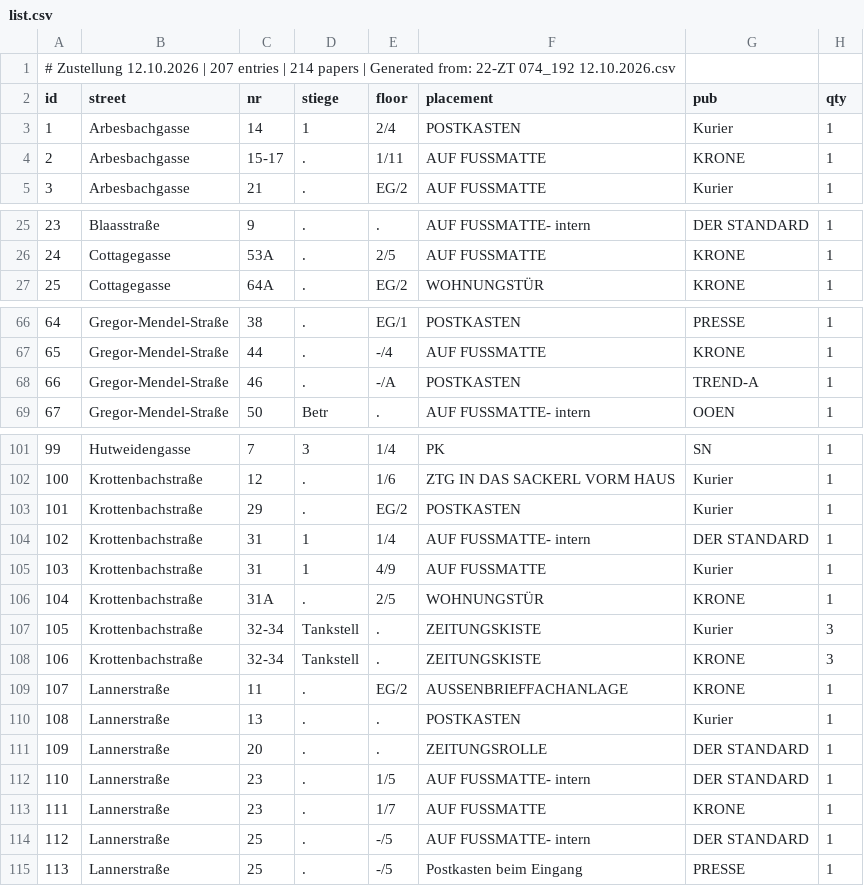
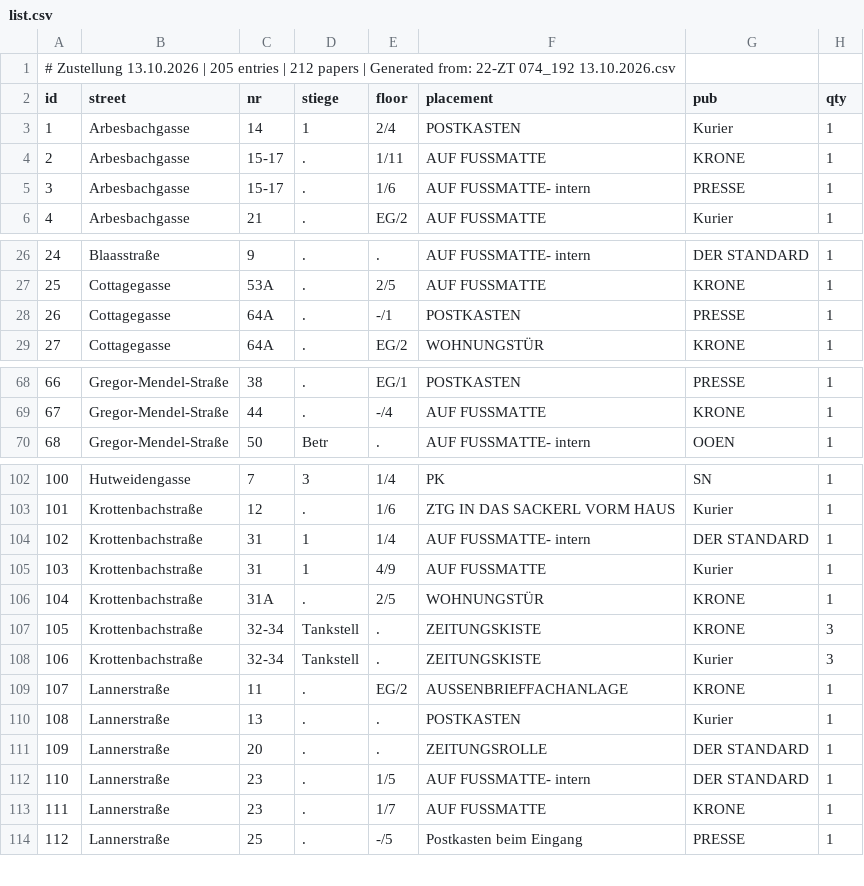
Before and after one commit to invested95-del/zustellung-app, a CSV file: list.csv, drawn as a sheet; only a part is shown, gaps mark what is left out; removed rows and columns are numbered as before the commit, all else as after; the diff covers the shown part only; the diff names each change by its address in the sheet, - before the commit and + after, or states it on an @@ line.

Commit message:
up

```diff
--- a/list.csv
+++ b/list.csv
@@ column A (id) renumbered from row 1 down @@
+row 5: 3 | Arbesbachgasse | 15-17 | . | 1/6 | AUF FUSSMATTE- intern | PRESSE | 1
+row 28: 26 | Cottagegasse | 64A | . | -/1 | POSTKASTEN | PRESSE | 1
-row 68: 66 | Gregor-Mendel-Straße | 46 | . | -/A | POSTKASTEN | TREND-A | 1
-row 103: 101 | Krottenbachstraße | 29 | . | EG/2 | POSTKASTEN | Kurier | 1
@@ row 108 moved to row 107: 105 @@
-row 114: 112 | Lannerstraße | 25 | . | -/5 | AUF FUSSMATTE- intern | DER STANDARD | 1
```
Also changed, not shown: 1 added row, 2 removed rows and 7 moved rows elsewhere in this file.
